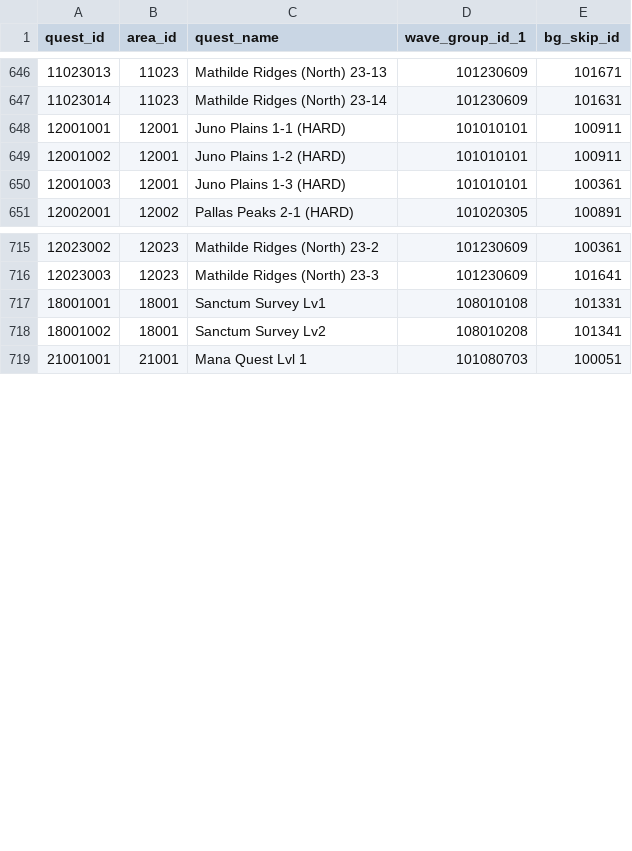
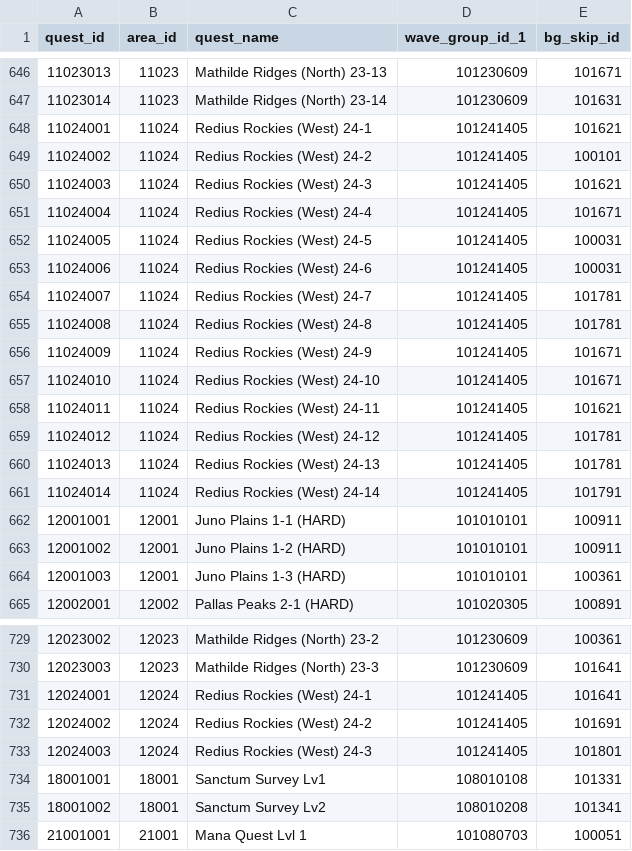
Before and after one commit to FabulousCupcake/en_redive_master_db_diff, a CSV file: skip_monster_data.csv, drawn as a sheet; only a part is shown, gaps mark what is left out.

```diff
--- a/skip_monster_data.csv
+++ b/skip_monster_data.csv
@@ -647,2 +647,16 @@ quest_id,area_id,quest_name,wave_group_id_1,bg_skip_id
 11023014,11023,"Mathilde Ridges (North) 23-14",101230609,101631
+11024001,11024,"Redius Rockies (West) 24-1",101241405,101621
+11024002,11024,"Redius Rockies (West) 24-2",101241405,100101
+11024003,11024,"Redius Rockies (West) 24-3",101241405,101621
+11024004,11024,"Redius Rockies (West) 24-4",101241405,101671
+11024005,11024,"Redius Rockies (West) 24-5",101241405,100031
+11024006,11024,"Redius Rockies (West) 24-6",101241405,100031
+11024007,11024,"Redius Rockies (West) 24-7",101241405,101781
+11024008,11024,"Redius Rockies (West) 24-8",101241405,101781
+11024009,11024,"Redius Rockies (West) 24-9",101241405,101671
+11024010,11024,"Redius Rockies (West) 24-10",101241405,101671
+11024011,11024,"Redius Rockies (West) 24-11",101241405,101621
+11024012,11024,"Redius Rockies (West) 24-12",101241405,101781
+11024013,11024,"Redius Rockies (West) 24-13",101241405,101781
+11024014,11024,"Redius Rockies (West) 24-14",101241405,101791
 12001001,12001,"Juno Plains 1-1 (HARD)",101010101,100911
@@ -716,2 +730,5 @@ quest_id,area_id,quest_name,wave_group_id_1,bg_skip_id
 12023003,12023,"Mathilde Ridges (North) 23-3",101230609,101641
+12024001,12024,"Redius Rockies (West) 24-1",101241405,101641
+12024002,12024,"Redius Rockies (West) 24-2",101241405,101691
+12024003,12024,"Redius Rockies (West) 24-3",101241405,101801
 18001001,18001,"Sanctum Survey Lv1",108010108,101331
```
Also changed, not shown: clan_battle_2_map_data.csv, equipment_data.csv, 28 other files.
